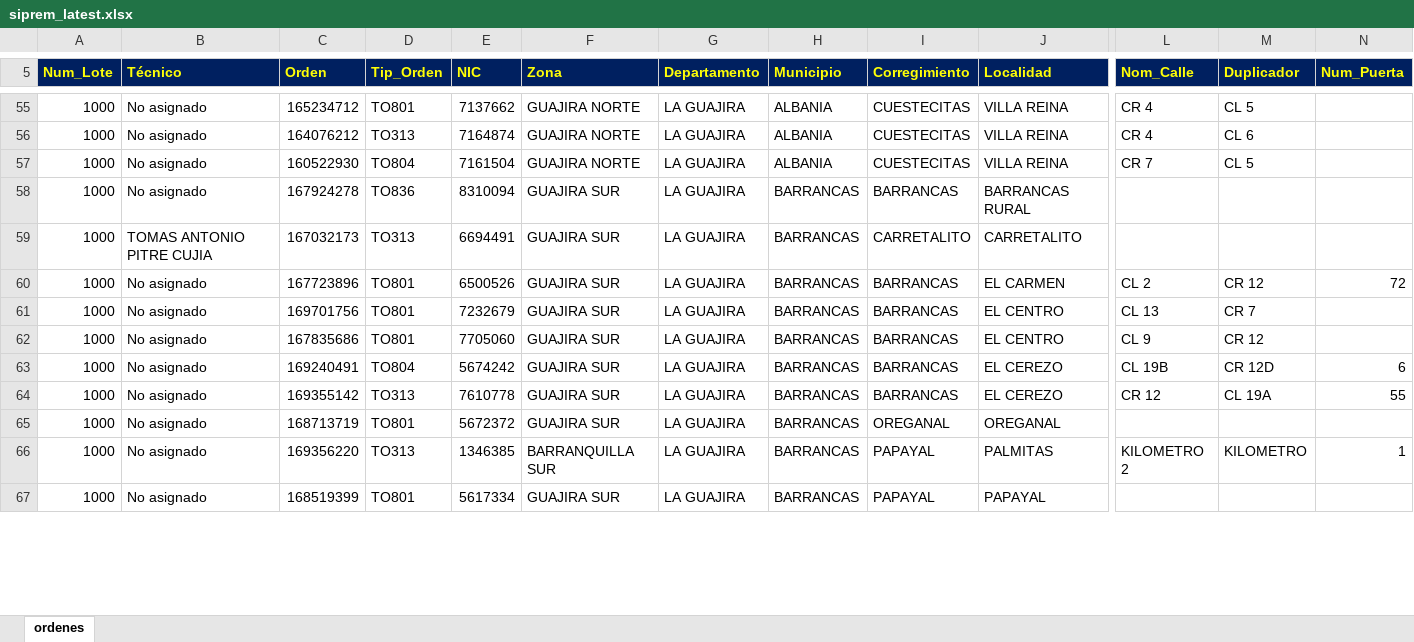
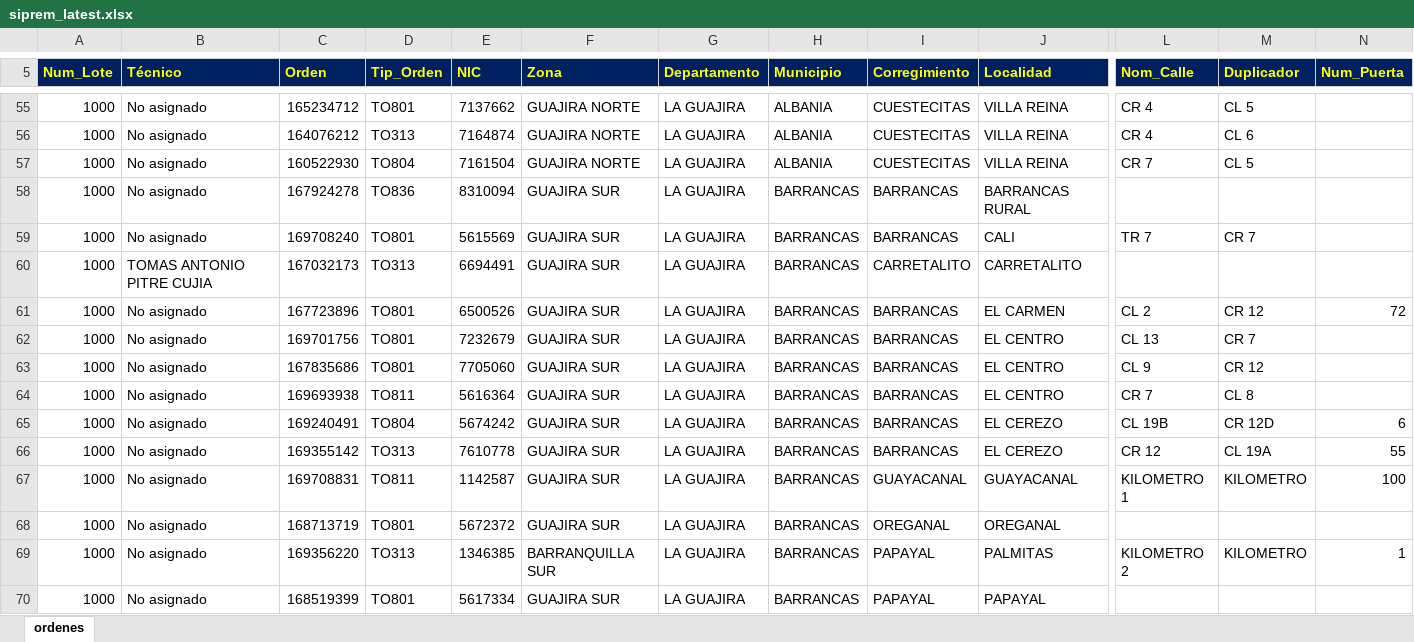
Before and after one commit to vikano27-debug/Dashboard_ING_VOA_Guajira, an Excel workbook: siprem_latest.xlsx, sheet ordenes, drawn as a sheet; only a part is shown, gaps mark what is left out; values as stored, in another font and other column widths than the file's, no borders; rows hold the shown columns only; the diff covers the shown part only; the diff names each change by its address in the sheet, - before the commit and + after, or states it on an @@ line.

Commit message:
Actualizacion automatica SIPREM y Casuistica GUAJIRA

```diff
--- a/siprem_latest.xlsx (sheet ordenes)
+++ b/siprem_latest.xlsx (sheet ordenes)
+row 59: 1000 | No asignado | 169708240 | TO801 | 5615569 | GUAJIRA SUR | LA GUAJIRA | BARRANCAS | BARRANCAS | CALI | TR 7 | CR 7
+row 64: 1000 | No asignado | 169693938 | TO811 | 5616364 | GUAJIRA SUR | LA GUAJIRA | BARRANCAS | BARRANCAS | EL CENTRO | CR 7 | CL 8
+row 67: 1000 | No asignado | 169708831 | TO811 | 1142587 | GUAJIRA SUR | LA GUAJIRA | BARRANCAS | GUAYACANAL | GUAYACANAL | KILOMETRO 1 | KILOMETRO | 100
```
Also changed, not shown: 31 added rows, 12 removed rows and 104 edited cells elsewhere in this sheet.
